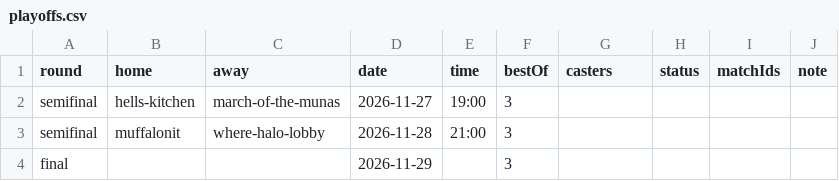
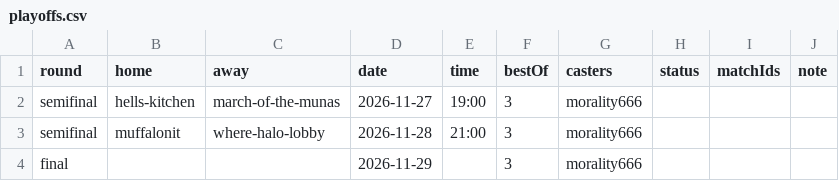
Before and after one commit to morality666/munaliiga-web, a CSV file: client/notes/schedule/playoffs.csv, drawn as a sheet.

Commit message:
Add missing casters to league and playoff matches

```diff
--- a/client/notes/schedule/playoffs.csv
+++ b/client/notes/schedule/playoffs.csv
@@ -1,4 +1,4 @@
 round,home,away,date,time,bestOf,casters,status,matchIds,note
-semifinal,hells-kitchen,march-of-the-munas,2026-11-27,19:00,3,,,,
-semifinal,muffalonit,where-halo-lobby,2026-11-28,21:00,3,,,,
-final,,,2026-11-29,,3,,,,
+semifinal,hells-kitchen,march-of-the-munas,2026-11-27,19:00,3,morality666,,,
+semifinal,muffalonit,where-halo-lobby,2026-11-28,21:00,3,morality666,,,
+final,,,2026-11-29,,3,morality666,,,
```
Also changed, not shown: client/notes/schedule/season-3.csv.
